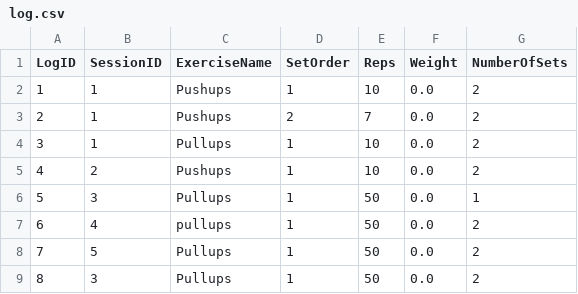
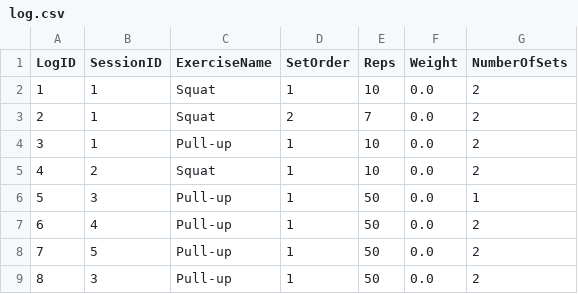
Before and after one commit to ShreyasSingh-0611/PythonGymLog, a CSV file: core/log.csv, drawn as a sheet.

Commit message:
shift log.csv

```diff
--- a/core/log.csv
+++ b/core/log.csv
@@ -1,9 +1,9 @@
 LogID,SessionID,ExerciseName,SetOrder,Reps,Weight,NumberOfSets
-1,1,Pushups,1,10,0.0,2
-2,1,Pushups,2,7,0.0,2
-3,1,Pullups,1,10,0.0,2
-4,2,Pushups,1,10,0.0,2
-5,3,Pullups,1,50,0.0,1
-6,4,pullups,1,50,0.0,2
-7,5,Pullups,1,50,0.0,2
-8,3,Pullups,1,50,0.0,2
+1,1,Squat,1,10,0.0,2
+2,1,Squat,2,7,0.0,2
+3,1,Pull-up,1,10,0.0,2
+4,2,Squat,1,10,0.0,2
+5,3,Pull-up,1,50,0.0,1
+6,4,Pull-up,1,50,0.0,2
+7,5,Pull-up,1,50,0.0,2
+8,3,Pull-up,1,50,0.0,2
```
